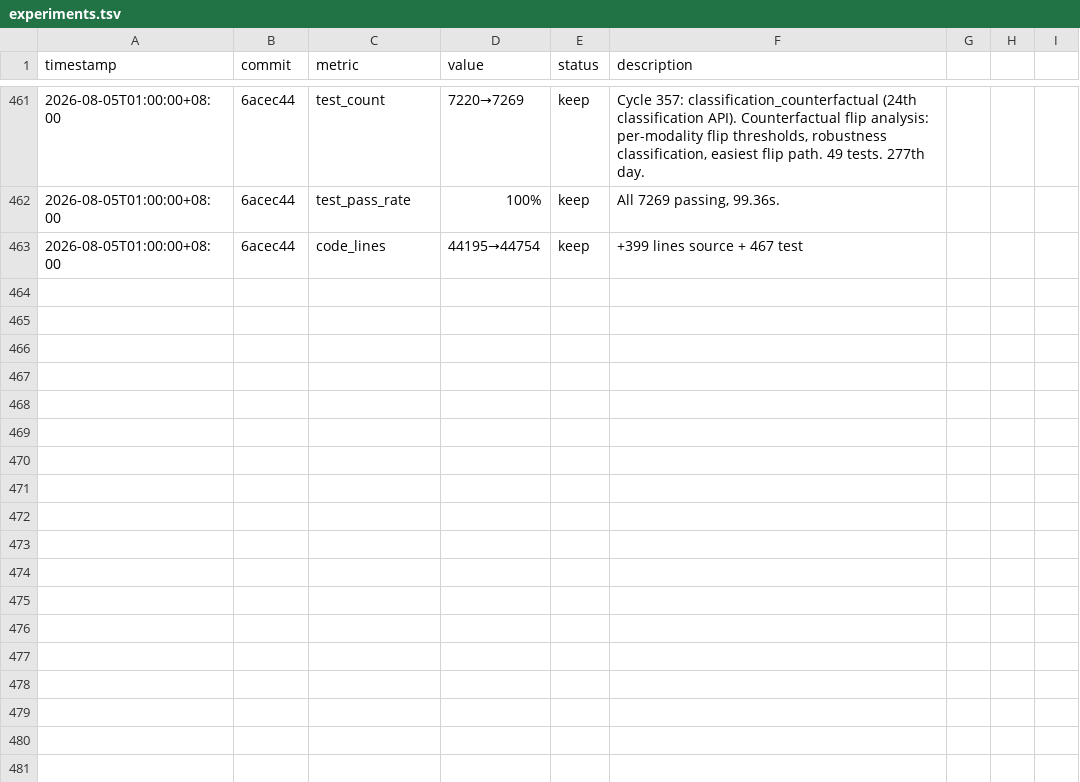
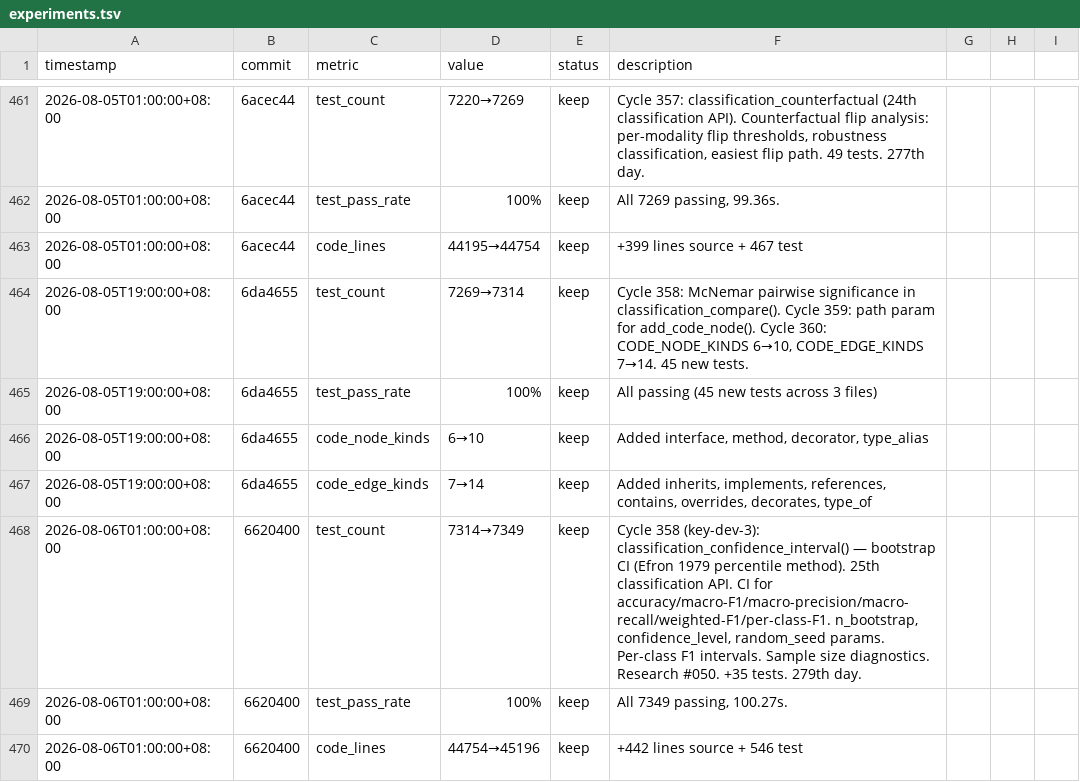
Before and after one commit to robertsong2019/12-factor-agents-explorer, a TSV file: projects/agent-memory-graph/experiments.tsv, drawn as a sheet; only a part is shown, gaps mark what is left out; the diff names each change by its address in the sheet, - before the commit and + after, or states it on an @@ line.

Commit message:
update experiments.tsv for cycle 358 (key-dev-3)

```diff
--- a/projects/agent-memory-graph/experiments.tsv
+++ b/projects/agent-memory-graph/experiments.tsv
+row 464: 2026-08-05T19:00:00+08:00 | 6da4655 | test_count | 7269→7314 | keep | Cycle 358: McNemar pairwise significance in classification_compare(). Cycle 359: path param for add_code_node(). Cycle 360: CODE_NODE_KINDS 6→10, CODE_EDGE_KINDS 7→14. 45 new tests.
+row 465: 2026-08-05T19:00:00+08:00 | 6da4655 | test_pass_rate | 100% | keep | All passing (45 new tests across 3 files)
+row 466: 2026-08-05T19:00:00+08:00 | 6da4655 | code_node_kinds | 6→10 | keep | Added interface, method, decorator, type_alias
+row 467: 2026-08-05T19:00:00+08:00 | 6da4655 | code_edge_kinds | 7→14 | keep | Added inherits, implements, references, contains, overrides, decorates, type_of
+row 468: 2026-08-06T01:00:00+08:00 | 6620400 | test_count | 7314→7349 | keep | Cycle 358 (key-dev-3): classification_confidence_interval() — bootstrap CI (Efron 1979 percentile method). 25th classification API. CI for accuracy/macro-F1/macro-precision/macro-recall/weighted-F1/per-class-F1. n_bootstrap, confidence_level, random_seed params. Per-class F1 intervals. Sample size diagnostics. Research #050. +35 tests. 279th day.
+row 469: 2026-08-06T01:00:00+08:00 | 6620400 | test_pass_rate | 100% | keep | All 7349 passing, 100.27s.
+row 470: 2026-08-06T01:00:00+08:00 | 6620400 | code_lines | 44754→45196 | keep | +442 lines source + 546 test
```
